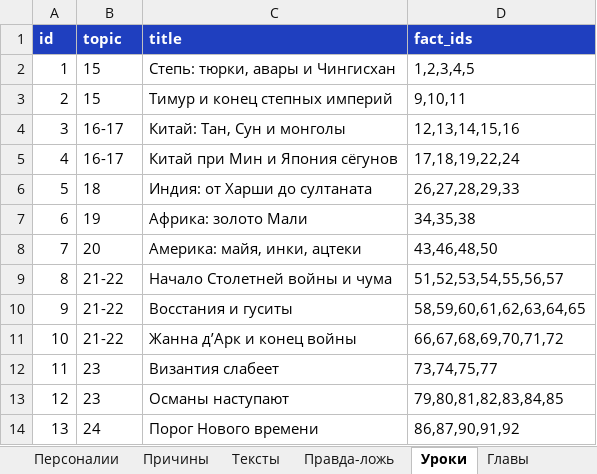
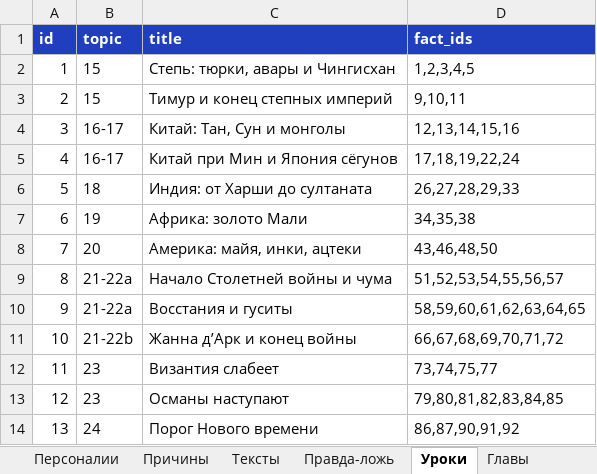
Before and after one commit to bprgsf7927-dev/istoria-trainer, an Excel workbook: content/srednie-veka-6/content.xlsx, sheet Уроки, drawn as a sheet; values as stored, in another font and other column widths than the file's, no borders; the diff names each change by its address in the sheet, - before the commit and + after, or states it on an @@ line.

```diff
--- a/content/srednie-veka-6/content.xlsx (sheet Уроки)
+++ b/content/srednie-veka-6/content.xlsx (sheet Уроки)
-B9:B10 (topic): 21-22
+B9:B10 (topic): 21-22a
-B11 (topic): 21-22
+B11 (topic): 21-22b
```
Also changed, not shown: sheet Даты, sheet Персоналии, sheet Термины, sheet Правда-ложь, sheet Причины, sheet Тексты, 2 more sheets, other sheet tabs, 13 other files.
